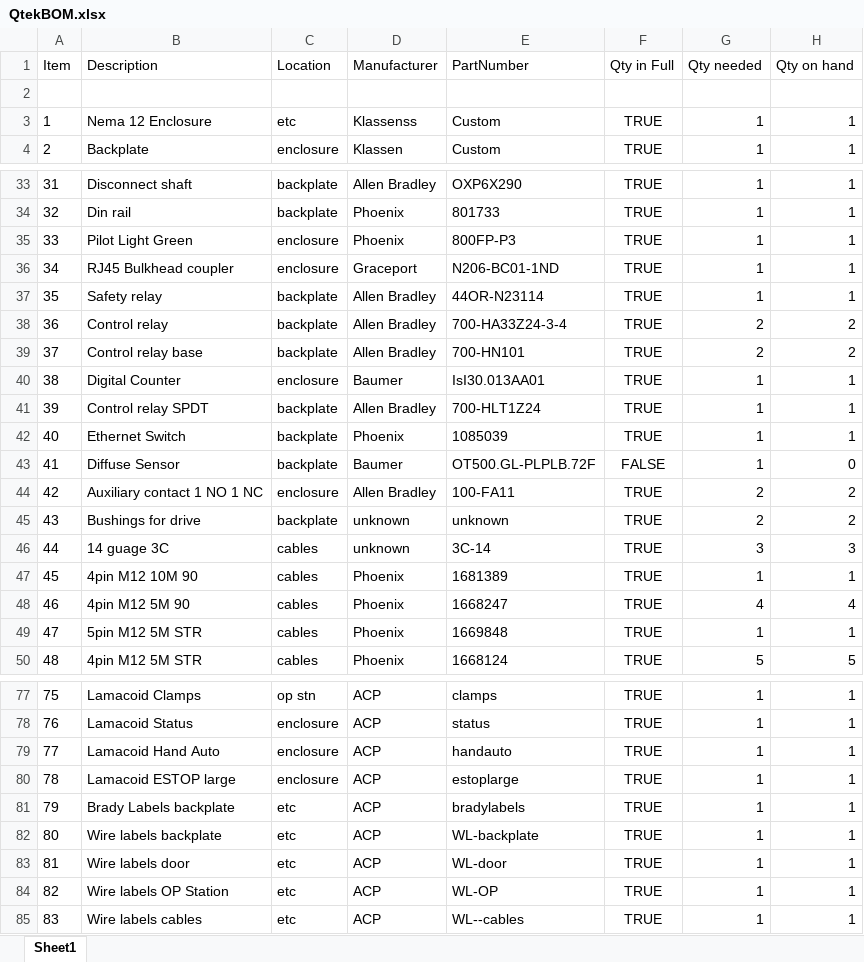
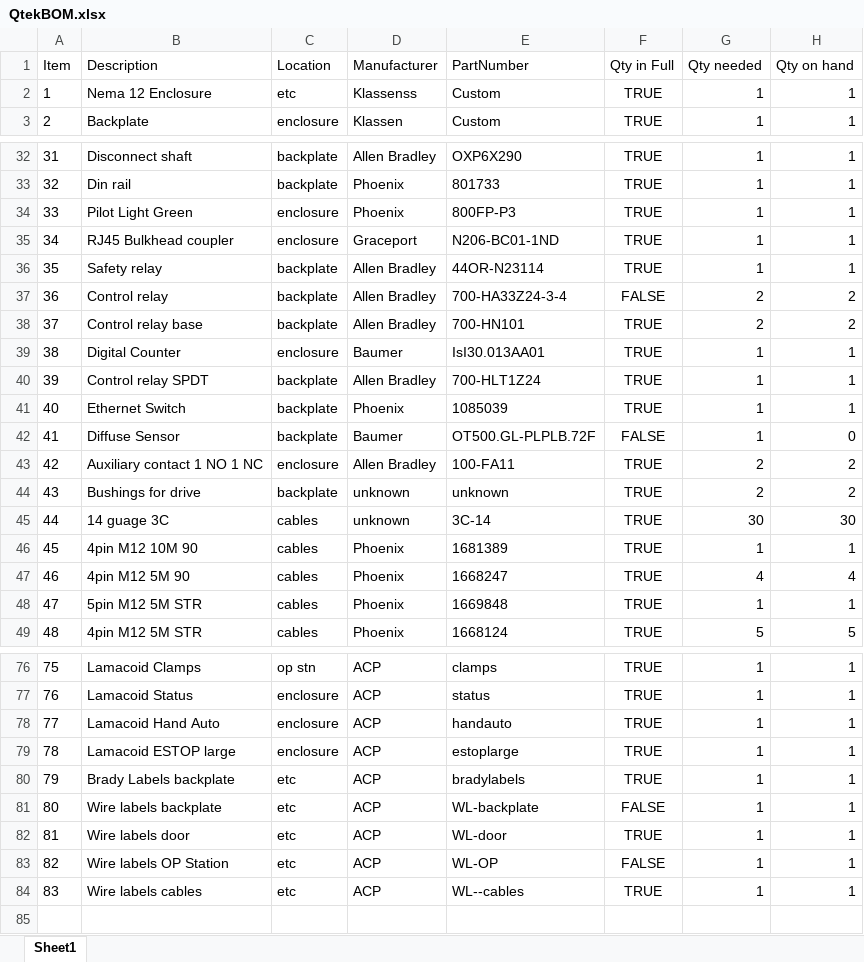
Before and after one commit to chriscalver/ACP-Digital-2, an Excel workbook: data/QtekBOM.xlsx, sheet Sheet1, drawn as a sheet; only a part is shown, gaps mark what is left out; values as stored, in another font and other column widths than the file's, no borders; charts and pictures not drawn; removed rows and columns are numbered as before the commit, all else as after; the diff names each change by its address in the sheet, - before the commit and + after, or states it on an @@ line.

```diff
--- a/data/QtekBOM.xlsx (sheet Sheet1)
+++ b/data/QtekBOM.xlsx (sheet Sheet1)
-row 2: (empty)
-F37 (Qty in Full): TRUE
+F37 (Qty in Full): FALSE
-G45 (Qty needed): 3
+G45 (Qty needed): 30
-H45 (Qty on hand): 3
+H45 (Qty on hand): 30
-F81 (Qty in Full): TRUE
+F81 (Qty in Full): FALSE
-F83 (Qty in Full): TRUE
+F83 (Qty in Full): FALSE
```
Also changed, not shown: 1 other file.
